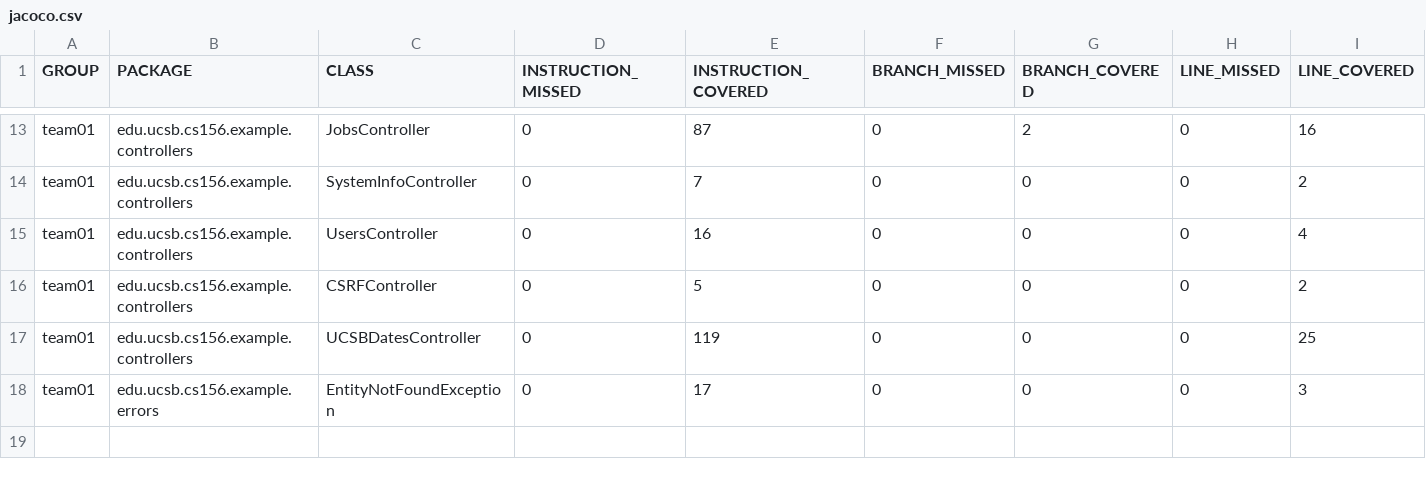
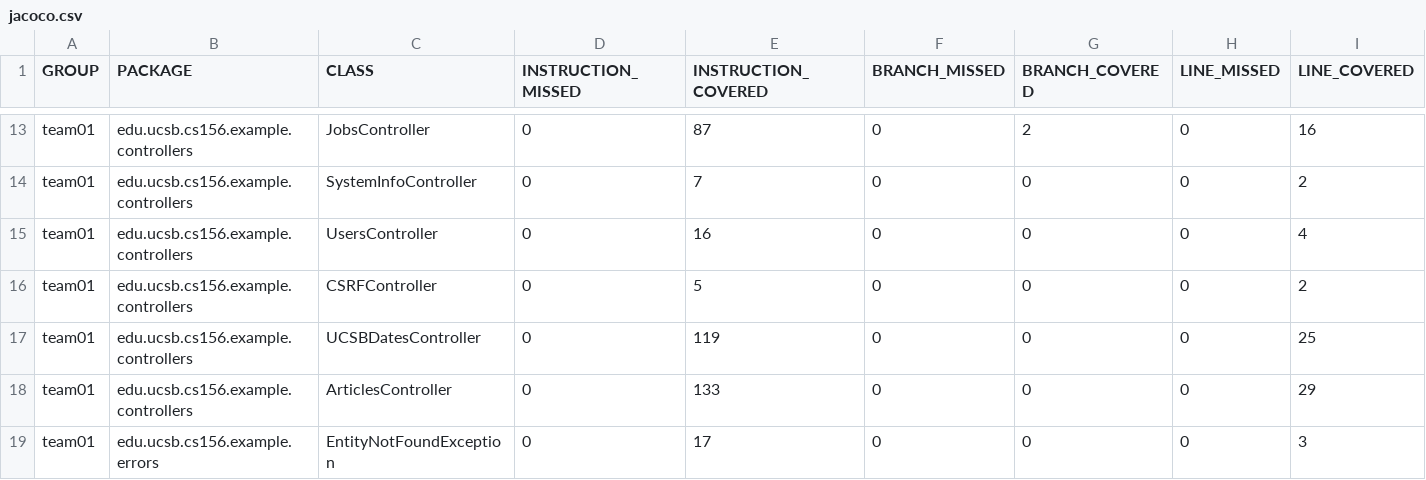
Before and after one commit to ucsb-cs156-s25/team02-s25-01, a CSV file: jacoco/jacoco.csv, drawn as a sheet; only a part is shown, gaps mark what is left out; rows hold the shown columns only; the diff names each change by its address in the sheet, - before the commit and + after, or states it on an @@ line.

Commit message:
Deploying to gh-pages from @ ucsb-cs156-s25/team02-s25-01@114f05e1b264f0111a514794cbe944bd79eff6bc 🚀

```diff
--- a/jacoco/jacoco.csv
+++ b/jacoco/jacoco.csv
+row 18: team01 | edu.ucsb.cs156.example.controllers | ArticlesController | 0 | 133 | 0 | 0 | 0 | 29
```
Also changed, not shown: 7 other files.
